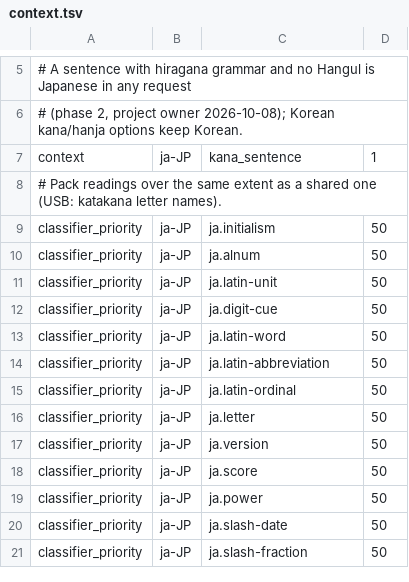
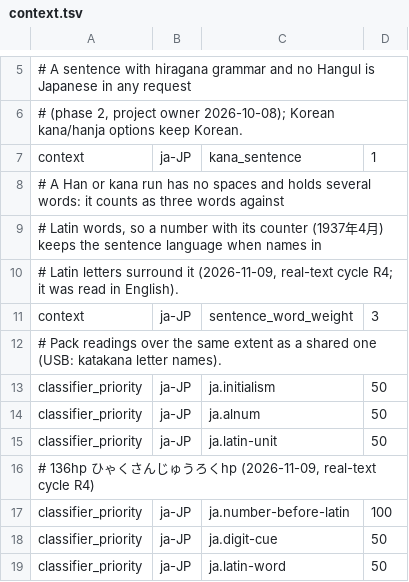
Before and after one commit to hunydev/tts-text-frontend, a TSV file: resources/languages/ja-JP/rules/context.tsv, drawn as a sheet; only a part is shown, gaps mark what is left out; the shorter side is filled out with more unchanged rows; the diff names each change by its address in the sheet, - before the commit and + after, or states it on an @@ line.

```diff
--- a/resources/languages/ja-JP/rules/context.tsv
+++ b/resources/languages/ja-JP/rules/context.tsv
+row 8: # A Han or kana run has no spaces and holds several words: it counts as three words against
+row 9: # Latin words, so a number with its counter (1937年4月) keeps the sentence language when names in
+row 10: # Latin letters surround it (2026-11-09, real-text cycle R4; it was read in English).
+row 11: context | ja-JP | sentence_word_weight | 3
+row 16: # 136hp ひゃくさんじゅうろくhp (2026-11-09, real-text cycle R4)
+row 17: classifier_priority | ja-JP | ja.number-before-latin | 100
```
Also changed, not shown: resources/languages/ja-JP/rules/counters.tsv, resources/languages/ja-JP/rules/speech.tsv, 11 other files.
